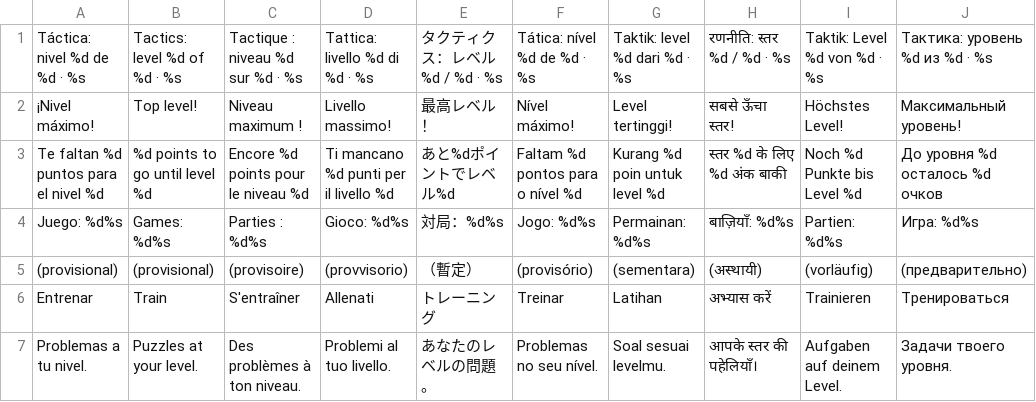
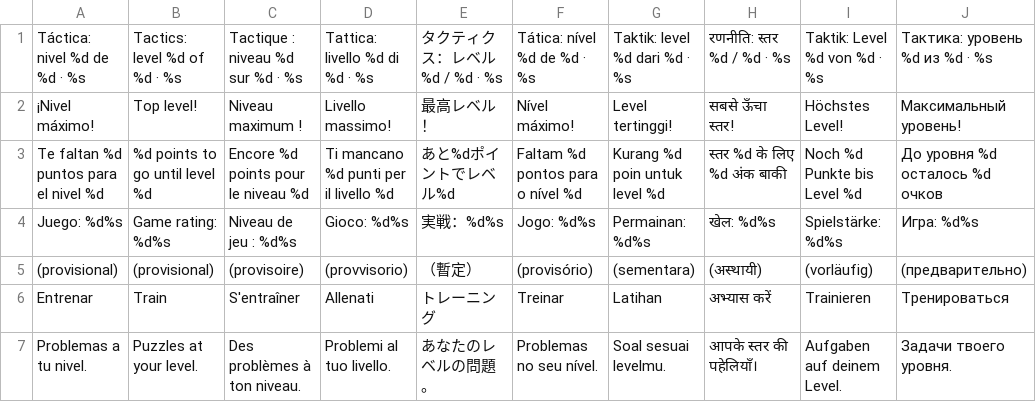
Before and after one commit to pabloprietorecio-afk/Chesssome-, a TSV file: tools/i18n/trad/ui_230.tsv, drawn as a sheet; only a part is shown.

```diff
--- a/tools/i18n/trad/ui_230.tsv
+++ b/tools/i18n/trad/ui_230.tsv
@@ -3,3 +3,3 @@ Táctica: nivel %d de %d · %s	Tactics: level %d of %d · %s	Tactique : niveau %
 Te faltan %d puntos para el nivel %d	%d points to go until level %d	Encore %d points pour le niveau %d	Ti mancano %d punti per il livello %d	あと%dポイントでレベル%d	Faltam %d pontos para o nível %d	Kurang %d poin untuk level %d	स्तर %d के लिए %d अंक बाकी	Noch %d Punkte bis Level %d	До уровня %d осталось %d очков
-Juego: %d%s	Games: %d%s	Parties : %d%s	Gioco: %d%s	対局：%d%s	Jogo: %d%s	Permainan: %d%s	बाज़ियाँ: %d%s	Partien: %d%s	Игра: %d%s
+Juego: %d%s	Game rating: %d%s	Niveau de jeu : %d%s	Gioco: %d%s	実戦：%d%s	Jogo: %d%s	Permainan: %d%s	खेल: %d%s	Spielstärke: %d%s	Игра: %d%s
  (provisional)	 (provisional)	 (provisoire)	 (provvisorio)	（暫定）	 (provisório)	 (sementara)	 (अस्थायी)	 (vorläufig)	 (предварительно)
```
Also changed, not shown: tools/i18n/trad/ui_345.tsv, 17 other files.
